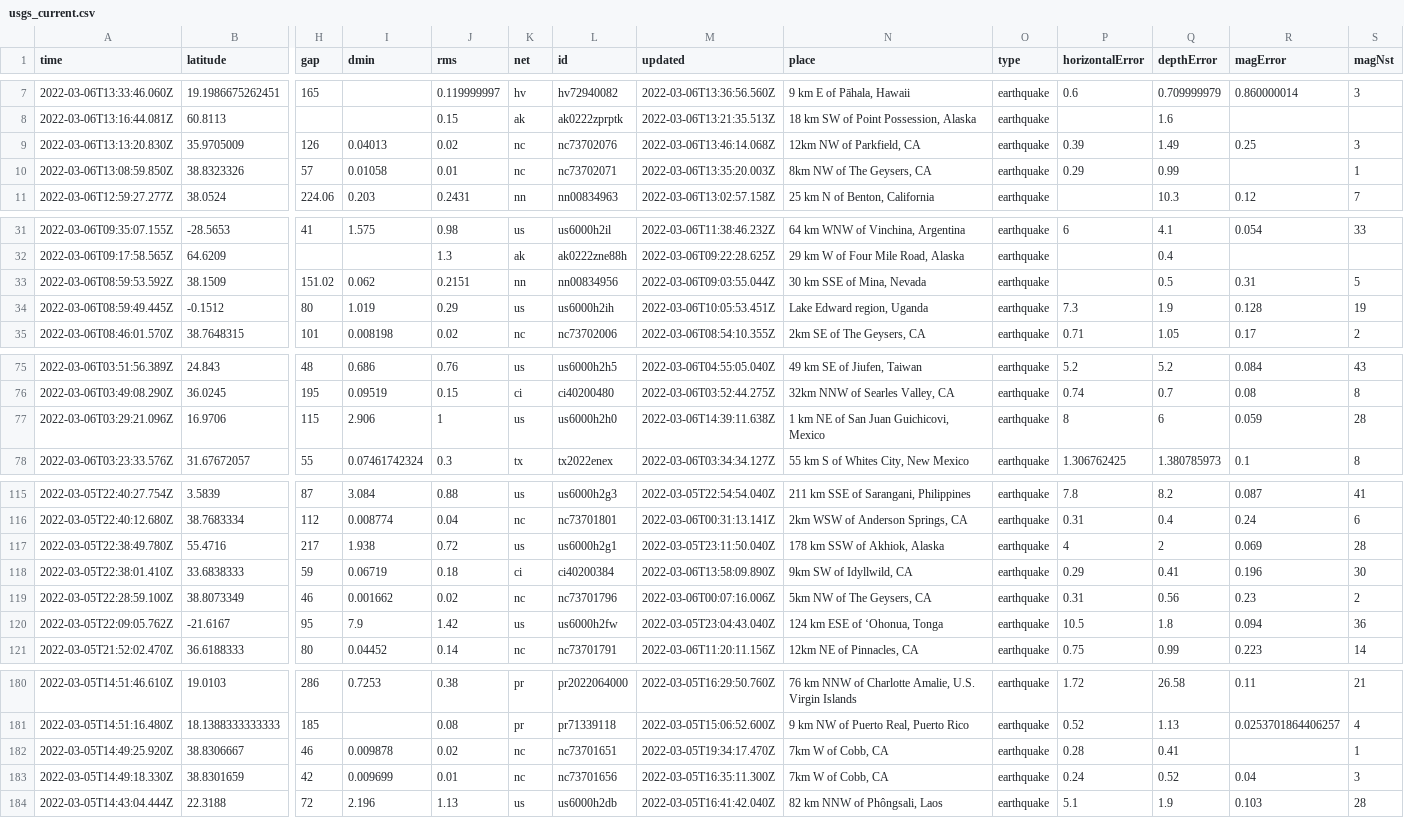
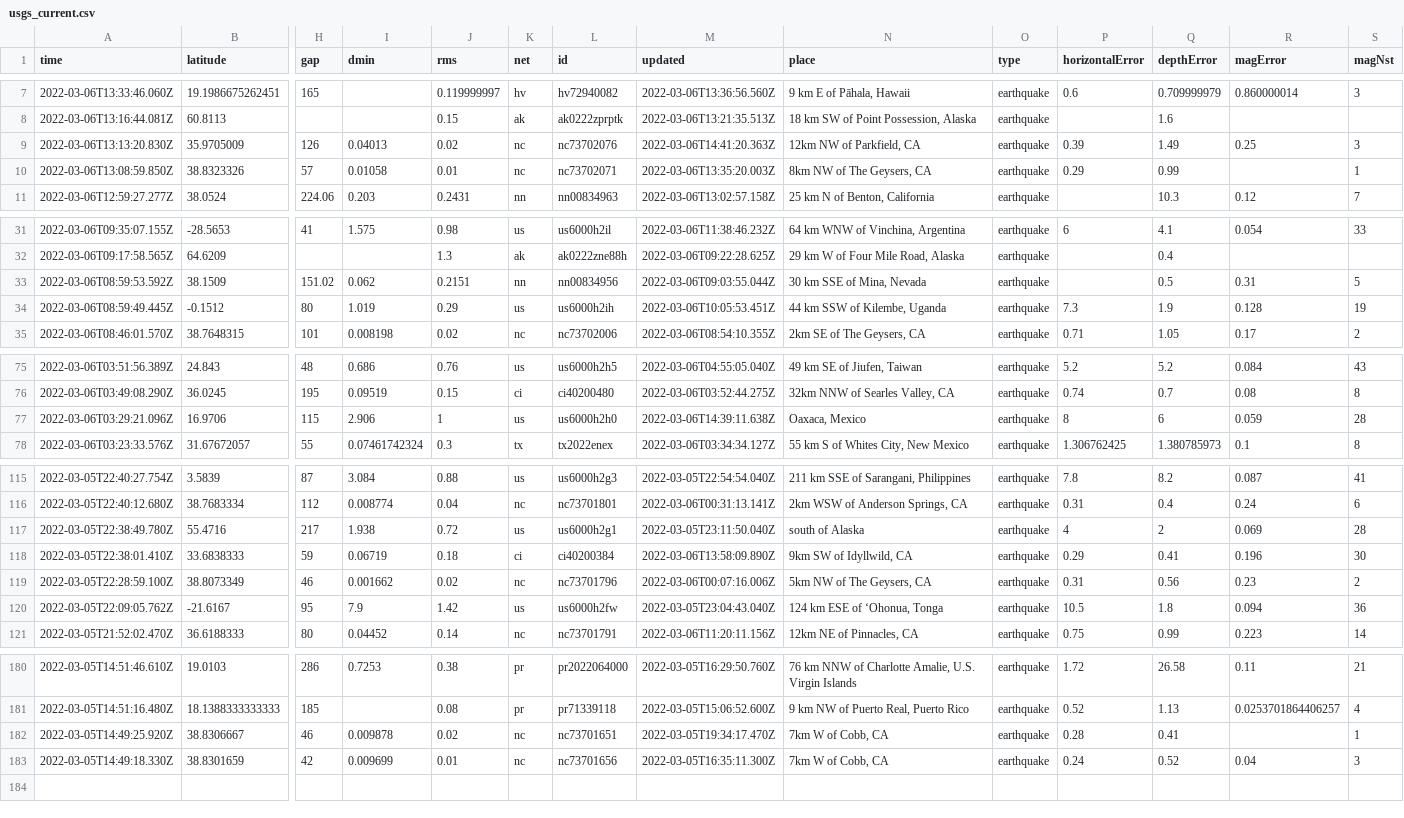
Before and after one commit to johnstont05/nicar22-github-actions, a CSV file: usgs_current.csv, drawn as a sheet; only a part is shown, gaps mark what is left out; rows hold the shown columns only; the diff covers the shown part only; the diff names each change by its address in the sheet, - before the commit and + after, or states it on an @@ line.

```diff
--- a/usgs_current.csv
+++ b/usgs_current.csv
-M9 (updated): 2022-03-06T13:46:14.068Z
+M9 (updated): 2022-03-06T14:41:20.363Z
-N34 (place): Lake Edward region, Uganda
+N34 (place): 44 km SSW of Kilembe, Uganda
-N77 (place): 1 km NE of San Juan Guichicovi, Mexico
+N77 (place): Oaxaca, Mexico
-N117 (place): 178 km SSW of Akhiok, Alaska
+N117 (place): south of Alaska
-row 184: 2022-03-05T14:43:04.444Z | 22.3188 | 72 | 2.196 | 1.13 | us | us6000h2db | 2022-03-05T16:41:42.040Z | 82 km NNW of Phôngsali, Laos | earthquake | 5.1 | 1.9 | 0.103 | 28
```
Also changed, not shown: 1 edited cell elsewhere in this file.
